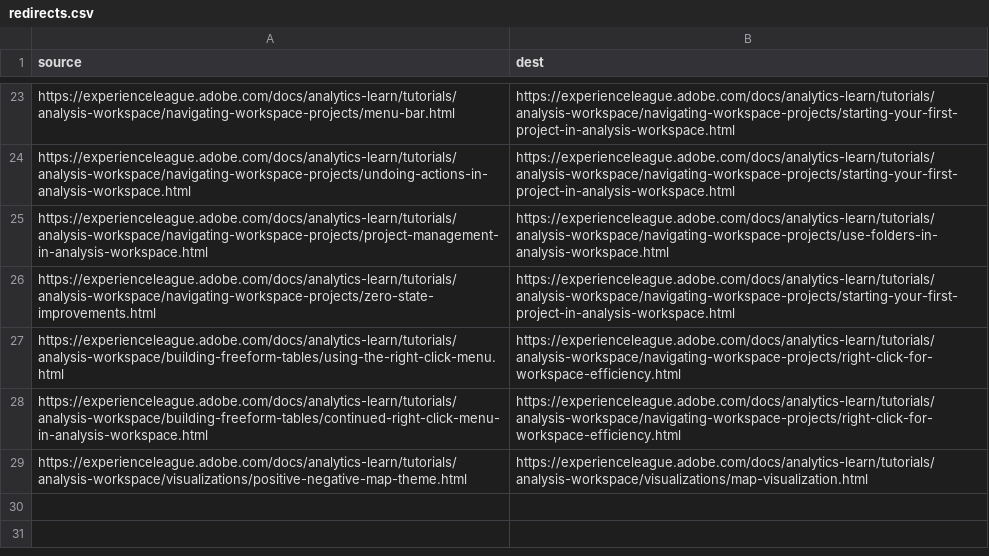
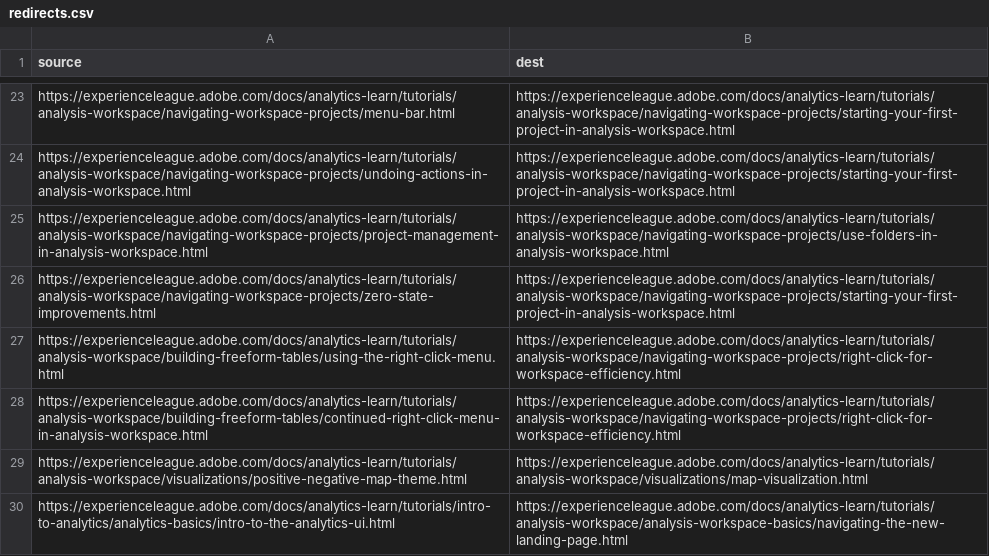
Before and after one commit to AdobeDocs/analytics-learn.es-ES, a CSV file: redirects.csv, drawn as a sheet; only a part is shown, gaps mark what is left out.

Commit message:
Sync non localizable files for core commit 30a407231854218704545fb14ea1b6b0f1065726

```diff
--- a/redirects.csv
+++ b/redirects.csv
@@ -29 +29,2 @@ https://experienceleague.adobe.com/docs/analytics-learn/tutorials/analysis-works
 https://experienceleague.adobe.com/docs/analytics-learn/tutorials/analysis-workspace/visualizations/positive-negative-map-theme.html,https://experienceleague.adobe.com/docs/analytics-learn/tutorials/analysis-workspace/visualizations/map-visualization.html
+https://experienceleague.adobe.com/docs/analytics-learn/tutorials/intro-to-analytics/analytics-basics/intro-to-the-analytics-ui.html,https://experienceleague.adobe.com/docs/analytics-learn/tutorials/analysis-workspace/analysis-workspace-basics/navigating-the-new-landing-page.html
```
